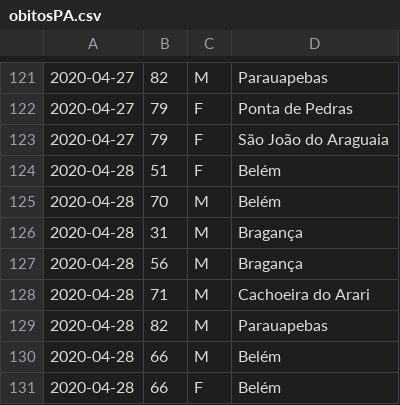
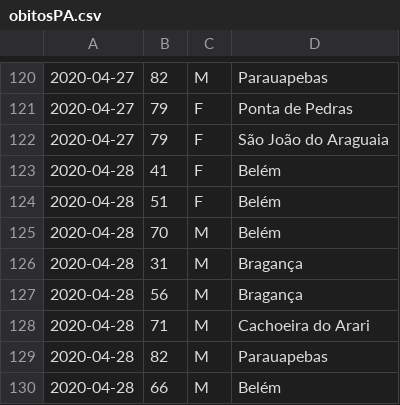
Before and after one commit to linocesar/covidpa, a CSV file: obitosPA.csv, drawn as a sheet; only a part is shown, gaps mark what is left out; the shorter side is filled out with more unchanged rows; the diff covers the shown part only; the diff names each change by its address in the sheet, - before the commit and + after, or states it on an @@ line.

Commit message:
2999 casos coonfirmados, 224 óbitos

```diff
--- a/obitosPA.csv
+++ b/obitosPA.csv
+row 123: 2020-04-28 | 41 | F | Belém
```
Also changed, not shown: 3 added rows, 4 removed rows, 77 moved rows and 2 edited cells elsewhere in this file.
